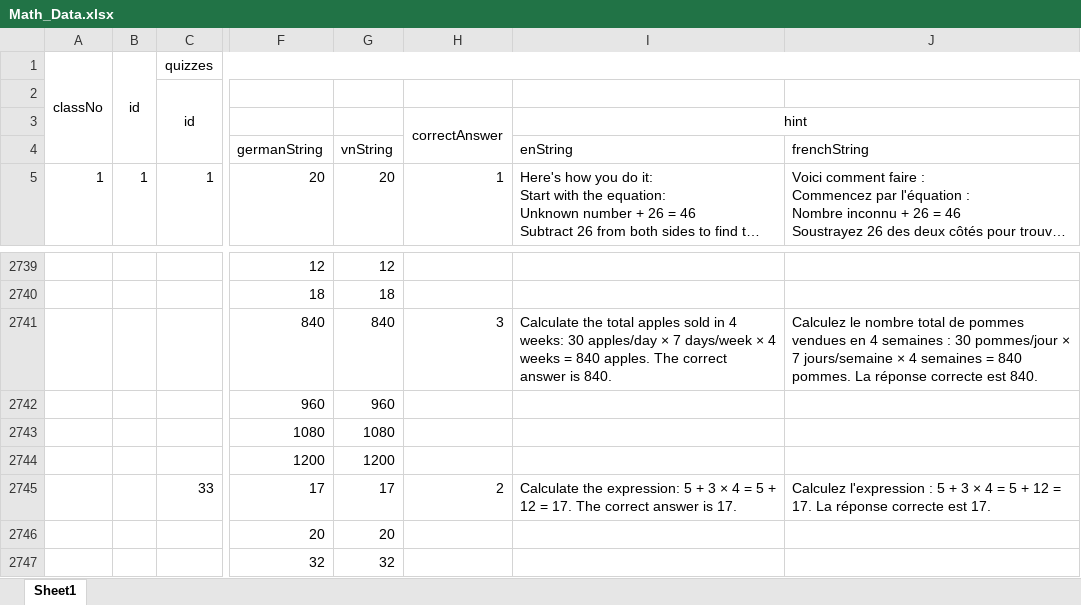
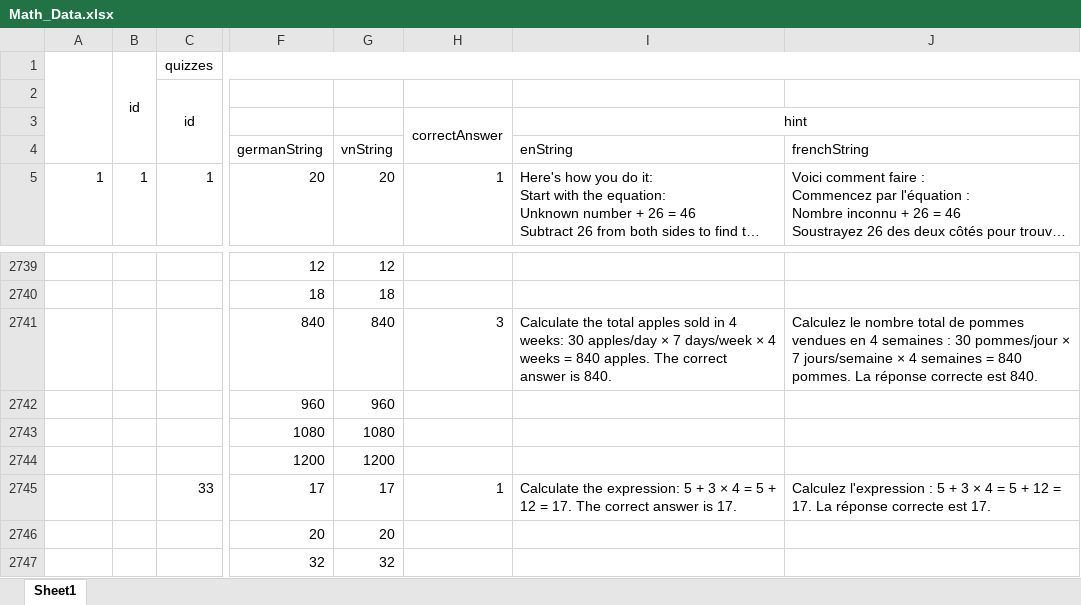
Before and after one commit to VNDevWorld/TC1, an Excel workbook: Math_Data.xlsx, sheet Sheet1, drawn as a sheet; only a part is shown, gaps mark what is left out; long unchanged cells end in …; values as stored, in another font and other column widths than the file's, no borders; charts and pictures not drawn; the diff names each change by its address in the sheet, - before the commit and + after, or states it on an @@ line.

Commit message:
Add files via upload

```diff
--- a/Math_Data.xlsx (sheet Sheet1)
+++ b/Math_Data.xlsx (sheet Sheet1)
-A1: classNo
+A1: (empty)
-H2745: 2
+H2745: 1
```
